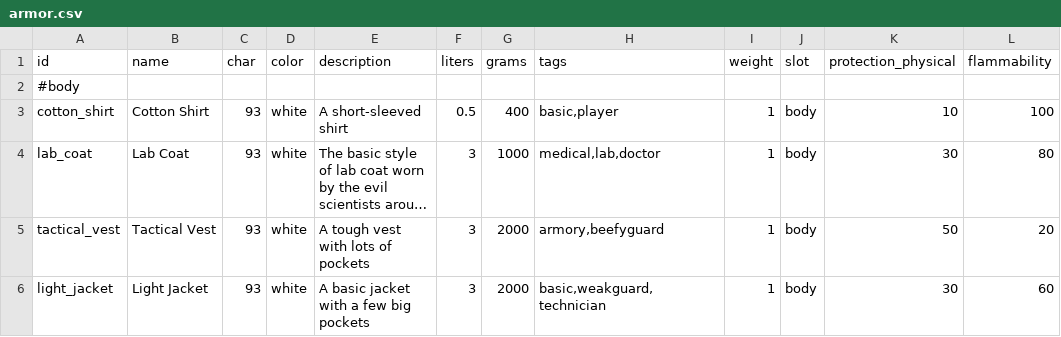
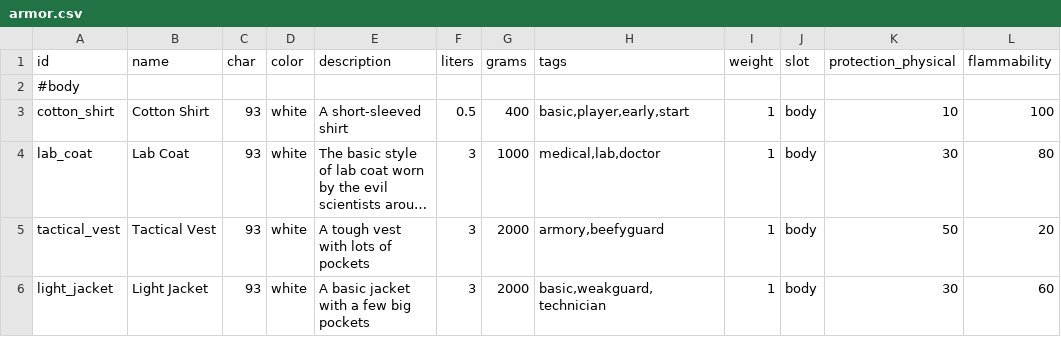
Before and after one commit to irskep/RogueKit, a CSV file: Resources/armor.csv, drawn as a sheet; only a part is shown; long unchanged cells end in …; the diff names each change by its address in the sheet, - before the commit and + after, or states it on an @@ line.

```diff
--- a/Resources/armor.csv
+++ b/Resources/armor.csv
-H3 (tags): basic,player
+H3 (tags): basic,player,early,start
```
Also changed, not shown: Resources/weapons.csv, 9 other files.
